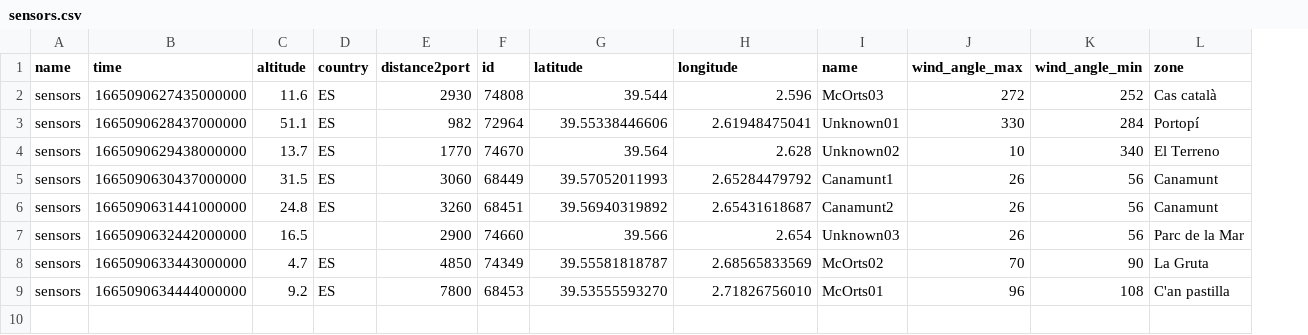
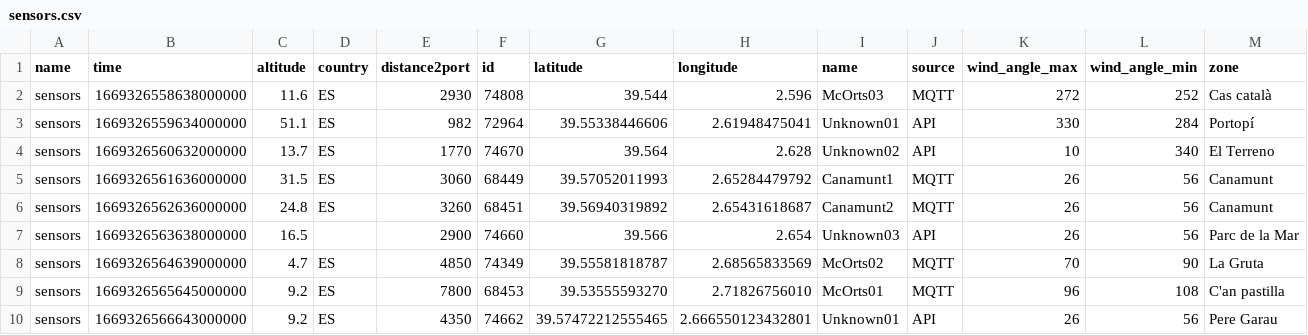
Before and after one commit to McOrts/fumport, a CSV file: data_dump/sensors.csv, drawn as a sheet; the diff names each change by its address in the sheet, - before the commit and + after, or states it on an @@ line.

Commit message:
noviembre data

```diff
--- a/data_dump/sensors.csv
+++ b/data_dump/sensors.csv
+column J (source), rows 2-9: MQTT | API | API | MQTT | MQTT | API | MQTT | MQTT
-B2 (time): 1665090627435000000
+B2 (time): 1669326558638000000
-B3 (time): 1665090628437000000
+B3 (time): 1669326559634000000
-B4 (time): 1665090629438000000
+B4 (time): 1669326560632000000
-B5 (time): 1665090630437000000
+B5 (time): 1669326561636000000
-B6 (time): 1665090631441000000
+B6 (time): 1669326562636000000
-B7 (time): 1665090632442000000
+B7 (time): 1669326563638000000
-B8 (time): 1665090633443000000
+B8 (time): 1669326564639000000
-B9 (time): 1665090634444000000
+B9 (time): 1669326565645000000
+row 10: sensors | 1669326566643000000 | 9.2 | ES | 4350 | 74662 | 39.57472212555465 | 2.666550123432801 | Unknown01 | API | 26 | 56 | Pere Garau
```
Also changed, not shown: 5 other files.
